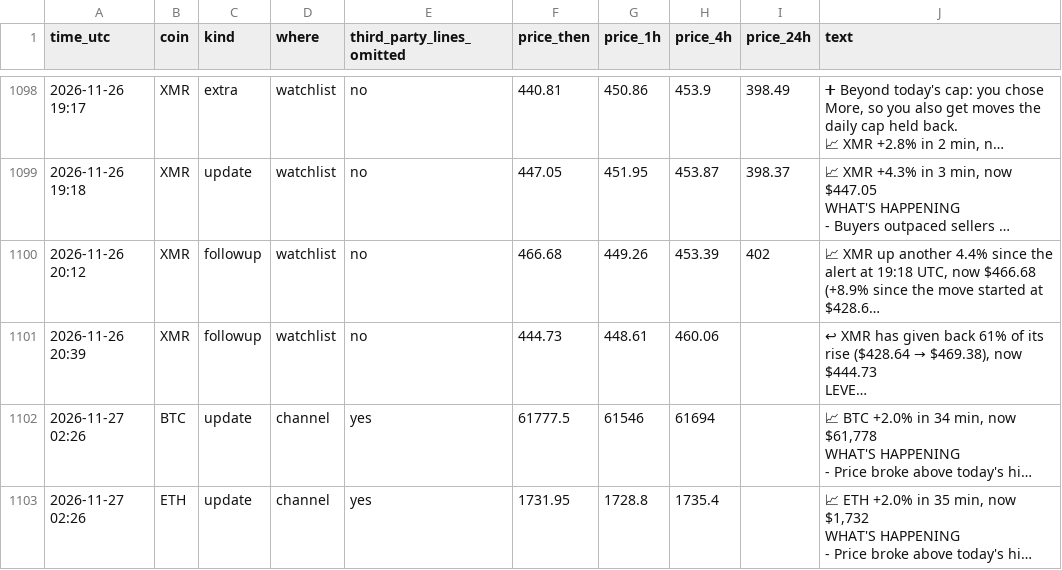
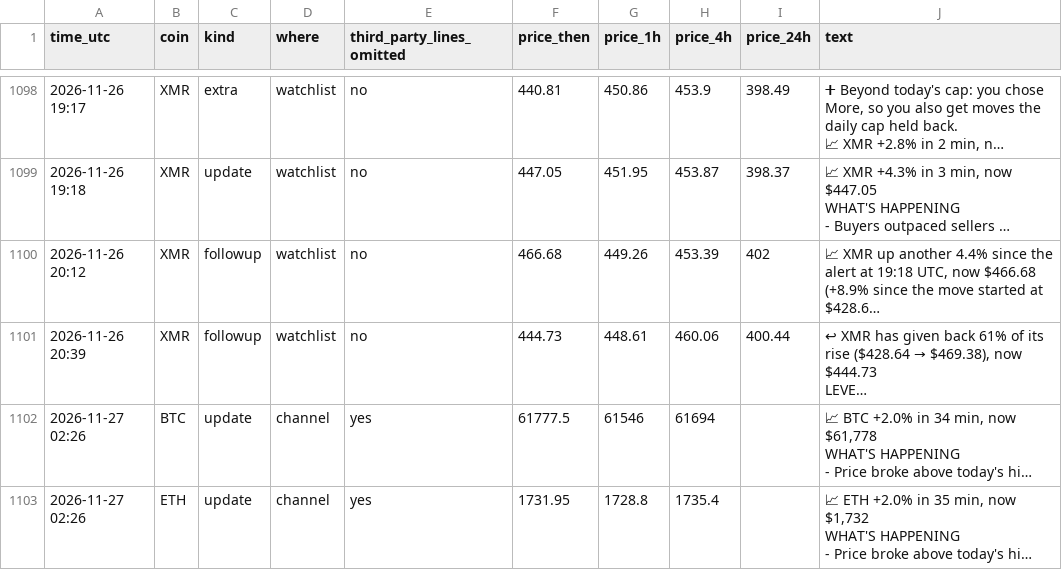
Before and after one commit to dev0xeb/tell-record, a CSV file: 2026-11.csv, drawn as a sheet; only a part is shown, gaps mark what is left out; long unchanged cells end in …; the diff names each change by its address in the sheet, - before the commit and + after, or states it on an @@ line.

Commit message:
Track record 2026-11-27T21:45 UTC

```diff
--- a/2026-11.csv
+++ b/2026-11.csv
-I1101 (price_24h): (empty)
+I1101 (price_24h): 400.44
```
